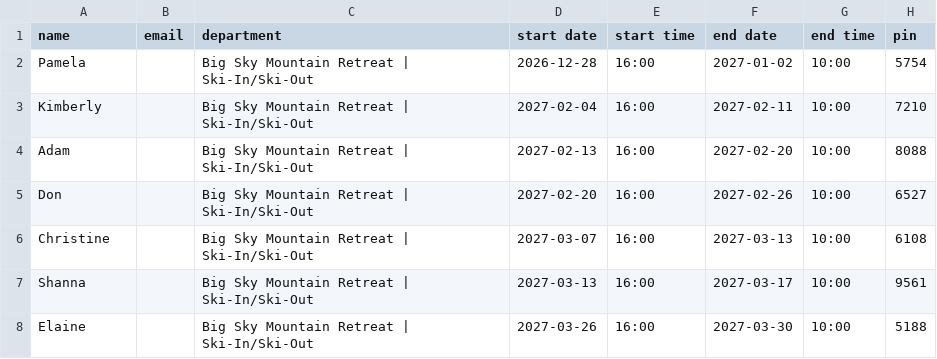
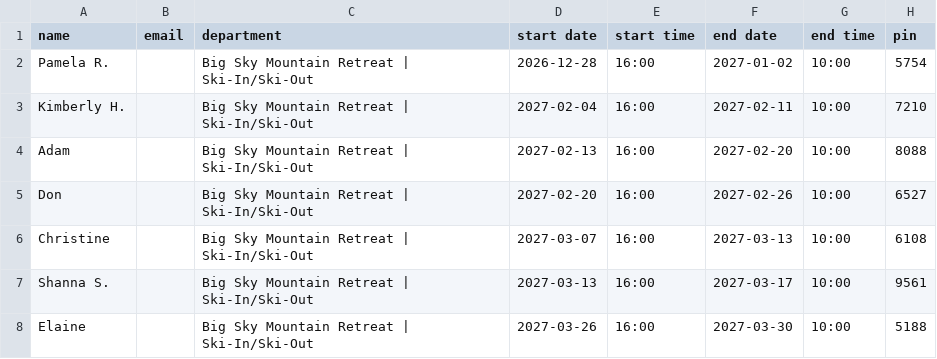
Before and after one commit to zmark9/Fairly, a CSV file: remotelock_big_sky.csv, drawn as a sheet.

```diff
--- a/remotelock_big_sky.csv
+++ b/remotelock_big_sky.csv
@@ -1,4 +1,4 @@
 "name","email","department","start date","start time","end date","end time","pin"
-"Pamela","","Big Sky Mountain Retreat | Ski-In/Ski-Out","2026-12-28","16:00","2027-01-02","10:00","5754"
-"Kimberly","","Big Sky Mountain Retreat | Ski-In/Ski-Out","2027-02-04","16:00","2027-02-11","10:00","7210"
+"Pamela R.","","Big Sky Mountain Retreat | Ski-In/Ski-Out","2026-12-28","16:00","2027-01-02","10:00","5754"
+"Kimberly H.","","Big Sky Mountain Retreat | Ski-In/Ski-Out","2027-02-04","16:00","2027-02-11","10:00","7210"
 "Adam","","Big Sky Mountain Retreat | Ski-In/Ski-Out","2027-02-13","16:00","2027-02-20","10:00","8088"
@@ -6,3 +6,3 @@
 "Christine","","Big Sky Mountain Retreat | Ski-In/Ski-Out","2027-03-07","16:00","2027-03-13","10:00","6108"
-"Shanna","","Big Sky Mountain Retreat | Ski-In/Ski-Out","2027-03-13","16:00","2027-03-17","10:00","9561"
+"Shanna S.","","Big Sky Mountain Retreat | Ski-In/Ski-Out","2027-03-13","16:00","2027-03-17","10:00","9561"
 "Elaine","","Big Sky Mountain Retreat | Ski-In/Ski-Out","2027-03-26","16:00","2027-03-30","10:00","5188"
```
Also changed, not shown: upcoming_reservations.csv, upcoming_reservations_big_sky.csv, 3 other files.
